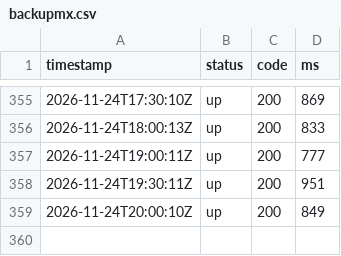
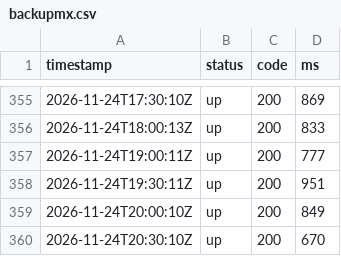
Before and after one commit to sysmike/statuspage, a CSV file: history/raw/backupmx.csv, drawn as a sheet; only a part is shown, gaps mark what is left out; the diff names each change by its address in the sheet, - before the commit and + after, or states it on an @@ line.

```diff
--- a/history/raw/backupmx.csv
+++ b/history/raw/backupmx.csv
+row 360: 2026-11-24T20:30:10Z | up | 200 | 670
```
Also changed, not shown: history/raw/blog.csv, history/raw/mail.csv, 16 other files.
